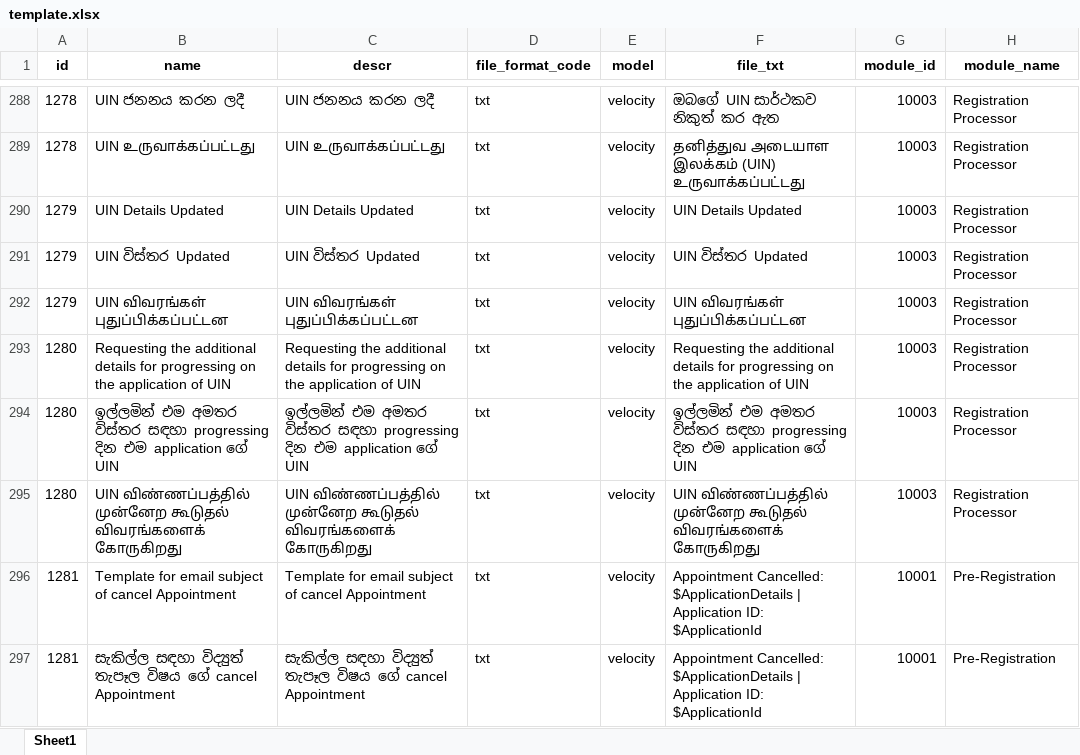
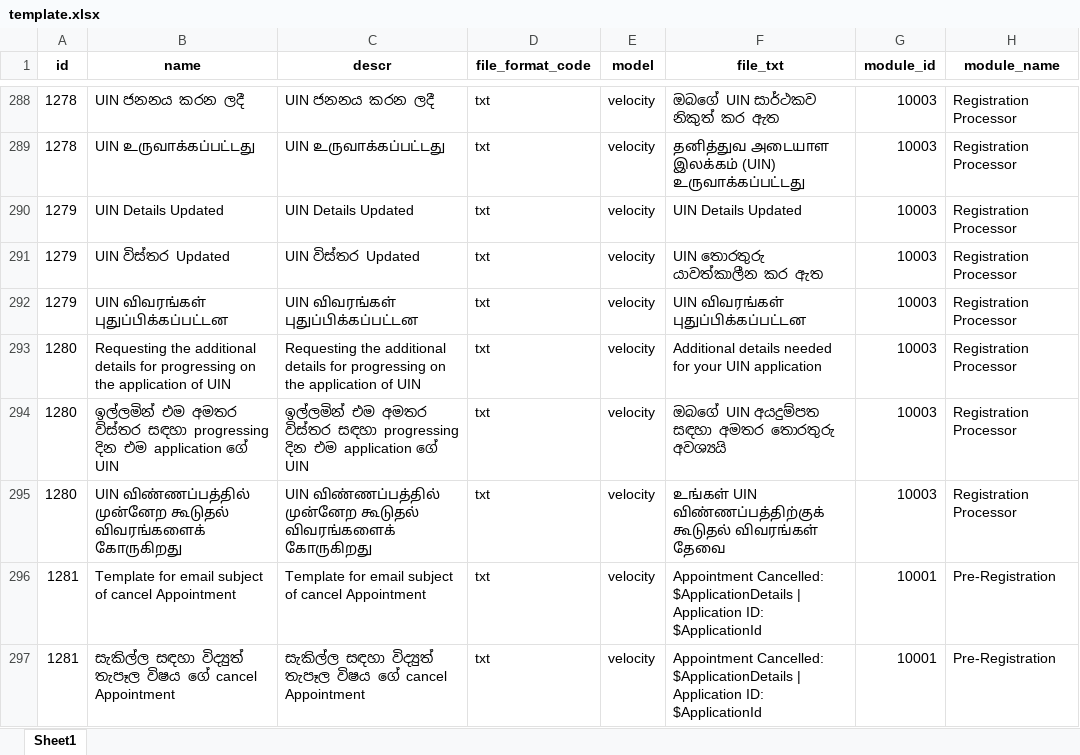
Before and after one commit to GovTech-SL/sludi-mvp-dev-mosip-data, an Excel workbook: mosip_master/xlsx/template.xlsx, sheet Sheet1, drawn as a sheet; only a part is shown, gaps mark what is left out; values as stored, in another font and other column widths than the file's, no borders; table styles not drawn; the diff covers the shown part only; the diff names each change by its address in the sheet, - before the commit and + after, or states it on an @@ line.

```diff
--- a/mosip_master/xlsx/template.xlsx (sheet Sheet1)
+++ b/mosip_master/xlsx/template.xlsx (sheet Sheet1)
-F291 (file_txt): UIN විස්තර Updated
+F291 (file_txt): UIN තොරතුරු යාවත්කාලීන කර ඇත
-F293 (file_txt): Requesting the additional details for progressing on the application of UIN
+F293 (file_txt): Additional details needed for your UIN application
-F294 (file_txt): ඉල්ලමින් එම අමතර විස්තර සඳහා progressing දින එම application ගේ UIN
+F294 (file_txt): ඔබගේ UIN අයදුම්පත සඳහා අමතර තොරතුරු අවශ්‍යයි
-F295 (file_txt): UIN விண்ணப்பத்தில் முன்னேற கூடுதல் விவரங்களைக் கோருகிறது
+F295 (file_txt): உங்கள் UIN விண்ணப்பத்திற்குக் கூடுதல் விவரங்கள் தேவை
```
Also changed, not shown: 57 edited cells elsewhere in this sheet.
